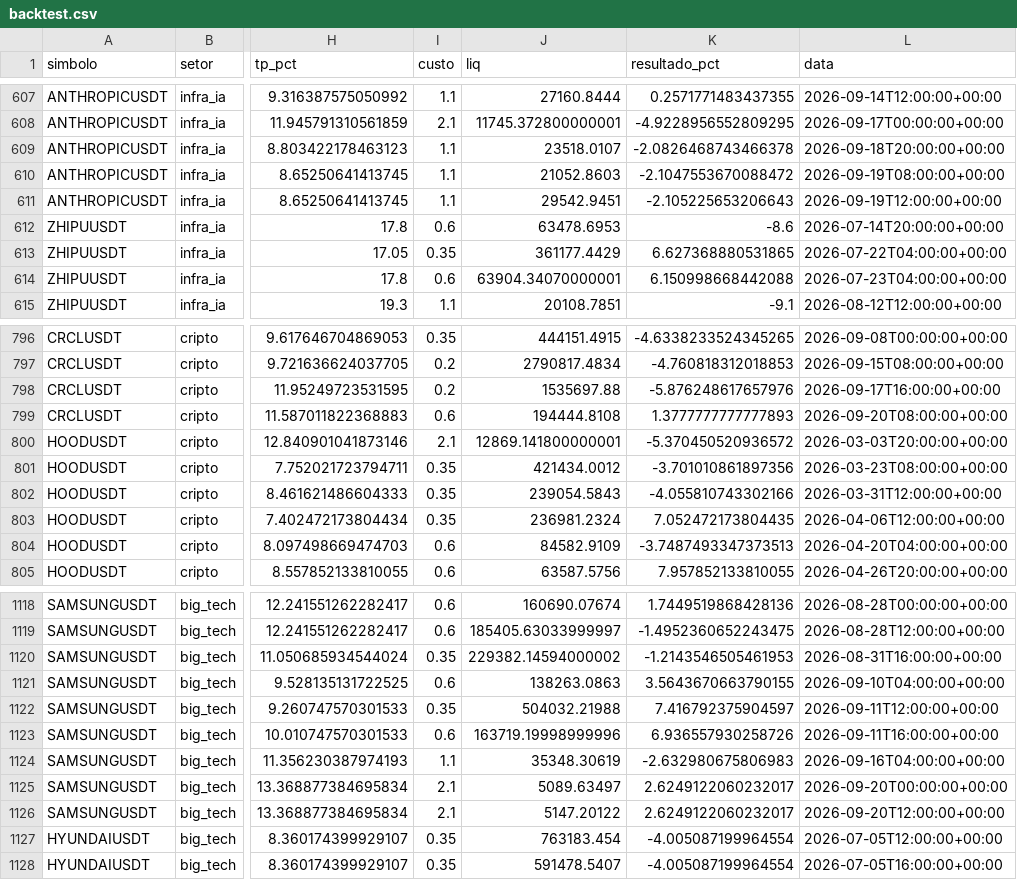
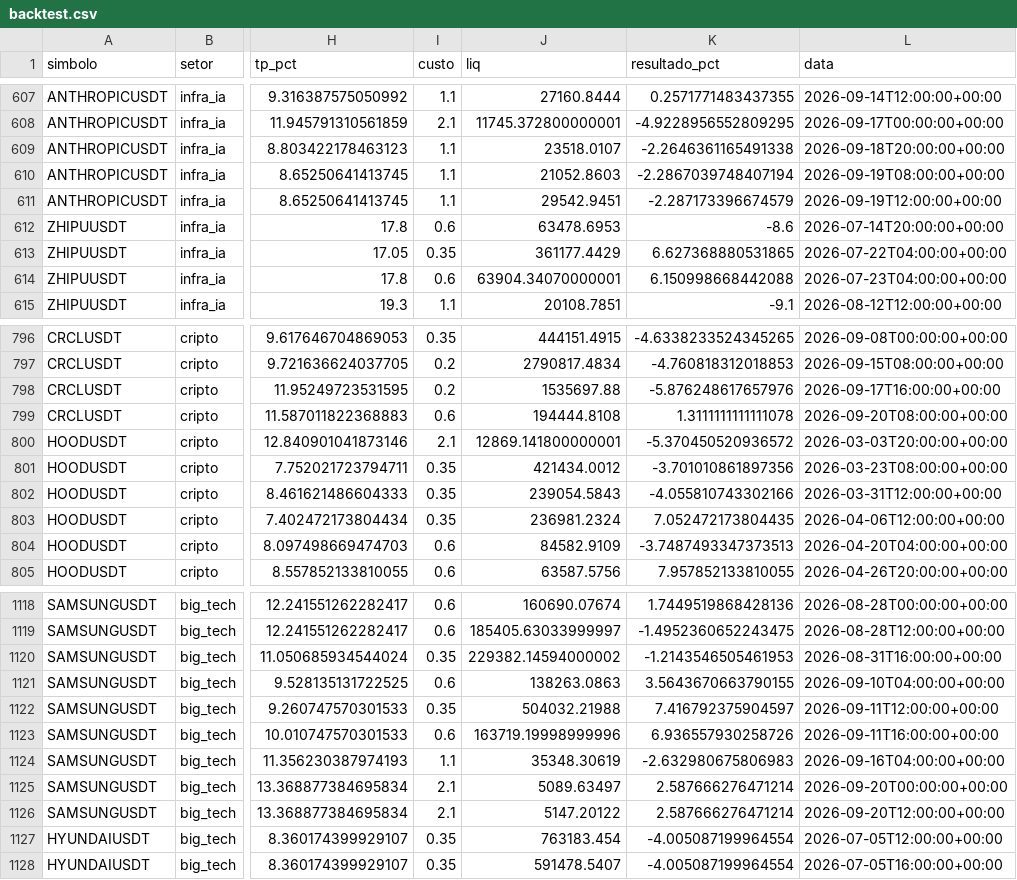
Before and after one commit to pedroloopz/alerta-ema, a CSV file: backtest.csv, drawn as a sheet; only a part is shown, gaps mark what is left out; the diff names each change by its address in the sheet, - before the commit and + after, or states it on an @@ line.

```diff
--- a/backtest.csv
+++ b/backtest.csv
-K609 (resultado_pct): -2.0826468743466378
+K609 (resultado_pct): -2.2646361165491338
-K610 (resultado_pct): -2.1047553670088472
+K610 (resultado_pct): -2.2867039748407194
-K611 (resultado_pct): -2.105225653206643
+K611 (resultado_pct): -2.287173396674579
-K799 (resultado_pct): 1.3777777777777893
+K799 (resultado_pct): 1.3111111111111078
-K1125:K1126 (resultado_pct): 2.6249122060232017
+K1125:K1126 (resultado_pct): 2.587666276471214
```
